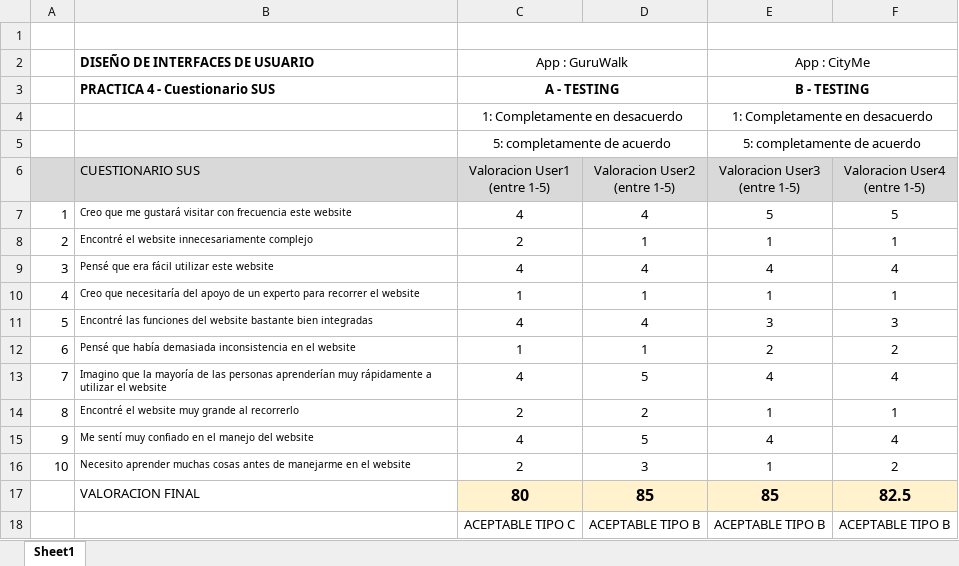
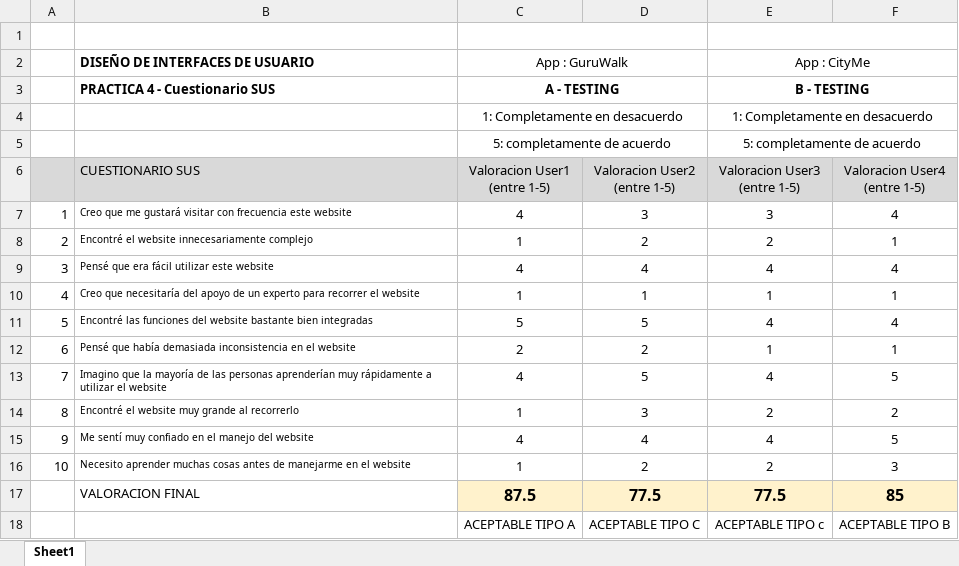
Before and after one commit to Astropollo/DiuExamen, an Excel workbook: Segunda Parte/docs/Cuestionario SUS DIU.xlsx, sheet Sheet1, drawn as a sheet; values as stored, in another font and other column widths than the file's, no borders; the diff names each change by its address in the sheet, - before the commit and + after, or states it on an @@ line.

```diff
--- a/Segunda Parte/docs/Cuestionario SUS DIU.xlsx (sheet Sheet1)
+++ b/Segunda Parte/docs/Cuestionario SUS DIU.xlsx (sheet Sheet1)
-D7 (Valoracion User2 (entre 1-5)): 4
+D7 (Valoracion User2 (entre 1-5)): 3
-E7 (Valoracion User3 (entre 1-5)): 5
+E7 (Valoracion User3 (entre 1-5)): 3
-F7 (Valoracion User4 (entre 1-5)): 5
+F7 (Valoracion User4 (entre 1-5)): 4
-C8 (Valoracion User1 (entre 1-5)): 2
+C8 (Valoracion User1 (entre 1-5)): 1
-D8 (Valoracion User2 (entre 1-5)): 1
+D8 (Valoracion User2 (entre 1-5)): 2
-E8 (Valoracion User3 (entre 1-5)): 1
+E8 (Valoracion User3 (entre 1-5)): 2
-C11 (Valoracion User1 (entre 1-5)): 4
+C11 (Valoracion User1 (entre 1-5)): 5
-D11 (Valoracion User2 (entre 1-5)): 4
+D11 (Valoracion User2 (entre 1-5)): 5
-E11 (Valoracion User3 (entre 1-5)): 3
+E11 (Valoracion User3 (entre 1-5)): 4
-F11 (Valoracion User4 (entre 1-5)): 3
+F11 (Valoracion User4 (entre 1-5)): 4
-C12 (Valoracion User1 (entre 1-5)): 1
+C12 (Valoracion User1 (entre 1-5)): 2
-D12 (Valoracion User2 (entre 1-5)): 1
+D12 (Valoracion User2 (entre 1-5)): 2
-E12 (Valoracion User3 (entre 1-5)): 2
+E12 (Valoracion User3 (entre 1-5)): 1
-F12 (Valoracion User4 (entre 1-5)): 2
+F12 (Valoracion User4 (entre 1-5)): 1
-F13 (Valoracion User4 (entre 1-5)): 4
+F13 (Valoracion User4 (entre 1-5)): 5
-C14 (Valoracion User1 (entre 1-5)): 2
+C14 (Valoracion User1 (entre 1-5)): 1
-D14 (Valoracion User2 (entre 1-5)): 2
+D14 (Valoracion User2 (entre 1-5)): 3
-E14 (Valoracion User3 (entre 1-5)): 1
+E14 (Valoracion User3 (entre 1-5)): 2
-F14 (Valoracion User4 (entre 1-5)): 1
+F14 (Valoracion User4 (entre 1-5)): 2
-D15 (Valoracion User2 (entre 1-5)): 5
+D15 (Valoracion User2 (entre 1-5)): 4
-F15 (Valoracion User4 (entre 1-5)): 4
+F15 (Valoracion User4 (entre 1-5)): 5
-C16 (Valoracion User1 (entre 1-5)): 2
+C16 (Valoracion User1 (entre 1-5)): 1
-D16 (Valoracion User2 (entre 1-5)): 3
+D16 (Valoracion User2 (entre 1-5)): 2
-E16 (Valoracion User3 (entre 1-5)): 1
+E16 (Valoracion User3 (entre 1-5)): 2
-F16 (Valoracion User4 (entre 1-5)): 2
+F16 (Valoracion User4 (entre 1-5)): 3
-C17 (Valoracion User1 (entre 1-5)): 80
+C17 (Valoracion User1 (entre 1-5)): 87.5
-D17 (Valoracion User2 (entre 1-5)): 85
+D17 (Valoracion User2 (entre 1-5)): 77.5
-E17 (Valoracion User3 (entre 1-5)): 85
+E17 (Valoracion User3 (entre 1-5)): 77.5
-F17 (Valoracion User4 (entre 1-5)): 82.5
+F17 (Valoracion User4 (entre 1-5)): 85
-C18 (Valoracion User1 (entre 1-5)): ACEPTABLE TIPO C
+C18 (Valoracion User1 (entre 1-5)): ACEPTABLE TIPO A
-D18 (Valoracion User2 (entre 1-5)): ACEPTABLE TIPO B
+D18 (Valoracion User2 (entre 1-5)): ACEPTABLE TIPO C
-E18 (Valoracion User3 (entre 1-5)): ACEPTABLE TIPO B
+E18 (Valoracion User3 (entre 1-5)): ACEPTABLE TIPO c
```
Also changed, not shown: 4 other files.
